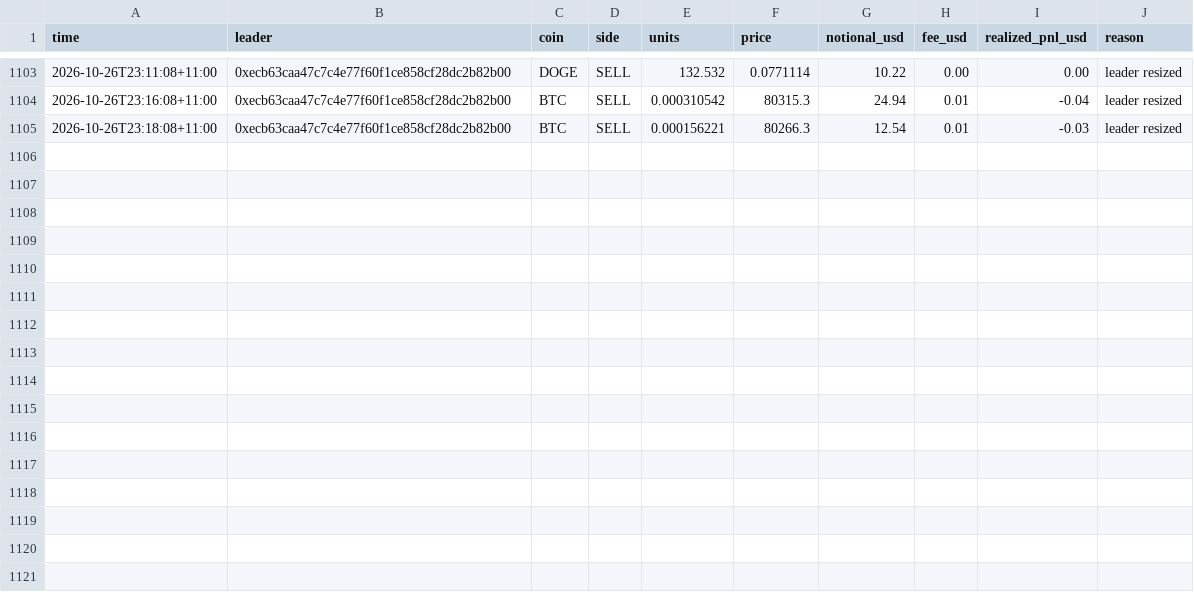
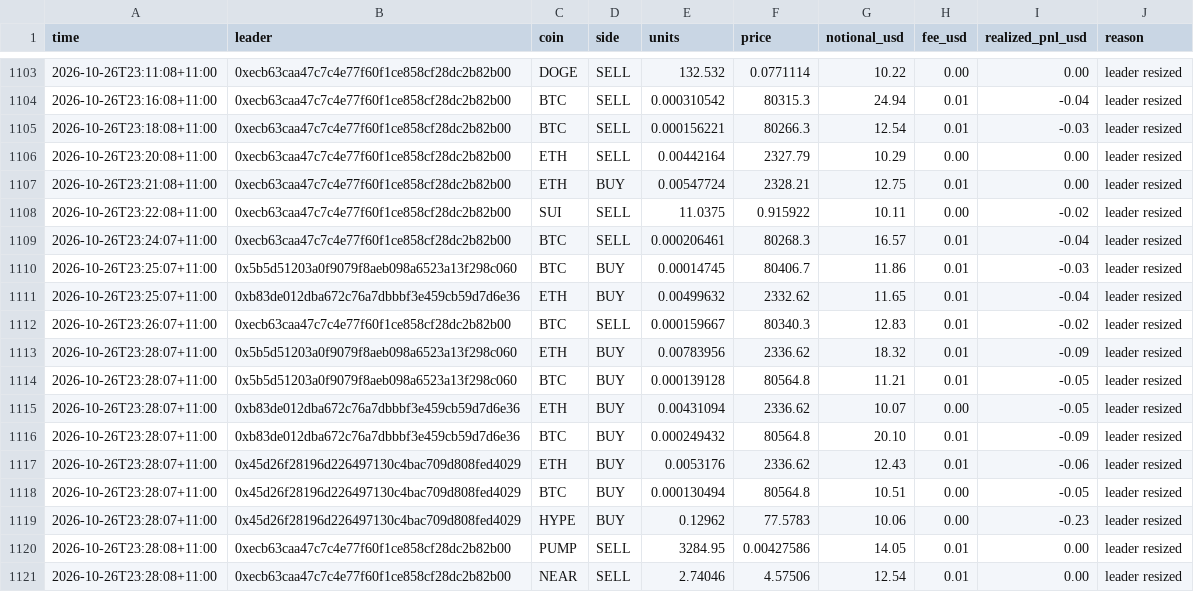
Before and after one commit to cosmick07/invo-copybot, a CSV file: data/trades.csv, drawn as a sheet; only a part is shown, gaps mark what is left out.

```diff
--- a/data/trades.csv
+++ b/data/trades.csv
@@ -1105 +1105,17 @@ time,leader,coin,side,units,price,notional_usd,fee_usd,realized_pnl_usd,reason
 2026-10-26T23:18:08+11:00,0xecb63caa47c7c4e77f60f1ce858cf28dc2b82b00,BTC,SELL,0.000156221,80266.3,12.54,0.01,-0.03,leader resized
+2026-10-26T23:20:08+11:00,0xecb63caa47c7c4e77f60f1ce858cf28dc2b82b00,ETH,SELL,0.00442164,2327.79,10.29,0.00,0.00,leader resized
+2026-10-26T23:21:08+11:00,0xecb63caa47c7c4e77f60f1ce858cf28dc2b82b00,ETH,BUY,0.00547724,2328.21,12.75,0.01,0.00,leader resized
+2026-10-26T23:22:08+11:00,0xecb63caa47c7c4e77f60f1ce858cf28dc2b82b00,SUI,SELL,11.0375,0.915922,10.11,0.00,-0.02,leader resized
+2026-10-26T23:24:07+11:00,0xecb63caa47c7c4e77f60f1ce858cf28dc2b82b00,BTC,SELL,0.000206461,80268.3,16.57,0.01,-0.04,leader resized
+2026-10-26T23:25:07+11:00,0x5b5d51203a0f9079f8aeb098a6523a13f298c060,BTC,BUY,0.00014745,80406.7,11.86,0.01,-0.03,leader resized
+2026-10-26T23:25:07+11:00,0xb83de012dba672c76a7dbbbf3e459cb59d7d6e36,ETH,BUY,0.00499632,2332.62,11.65,0.01,-0.04,leader resized
+2026-10-26T23:26:07+11:00,0xecb63caa47c7c4e77f60f1ce858cf28dc2b82b00,BTC,SELL,0.000159667,80340.3,12.83,0.01,-0.02,leader resized
+2026-10-26T23:28:07+11:00,0x5b5d51203a0f9079f8aeb098a6523a13f298c060,ETH,BUY,0.00783956,2336.62,18.32,0.01,-0.09,leader resized
+2026-10-26T23:28:07+11:00,0x5b5d51203a0f9079f8aeb098a6523a13f298c060,BTC,BUY,0.000139128,80564.8,11.21,0.01,-0.05,leader resized
+2026-10-26T23:28:07+11:00,0xb83de012dba672c76a7dbbbf3e459cb59d7d6e36,ETH,BUY,0.00431094,2336.62,10.07,0.00,-0.05,leader resized
+2026-10-26T23:28:07+11:00,0xb83de012dba672c76a7dbbbf3e459cb59d7d6e36,BTC,BUY,0.000249432,80564.8,20.10,0.01,-0.09,leader resized
+2026-10-26T23:28:07+11:00,0x45d26f28196d226497130c4bac709d808fed4029,ETH,BUY,0.0053176,2336.62,12.43,0.01,-0.06,leader resized
+2026-10-26T23:28:07+11:00,0x45d26f28196d226497130c4bac709d808fed4029,BTC,BUY,0.000130494,80564.8,10.51,0.00,-0.05,leader resized
+2026-10-26T23:28:07+11:00,0x45d26f28196d226497130c4bac709d808fed4029,HYPE,BUY,0.12962,77.5783,10.06,0.00,-0.23,leader resized
+2026-10-26T23:28:08+11:00,0xecb63caa47c7c4e77f60f1ce858cf28dc2b82b00,PUMP,SELL,3284.95,0.00427586,14.05,0.01,0.00,leader resized
+2026-10-26T23:28:08+11:00,0xecb63caa47c7c4e77f60f1ce858cf28dc2b82b00,NEAR,SELL,2.74046,4.57506,12.54,0.01,0.00,leader resized
```
Also changed, not shown: data/equity.csv, 3 other files.
